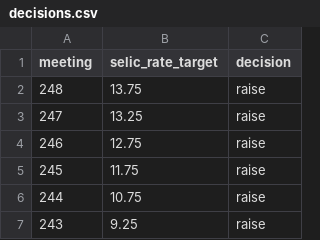
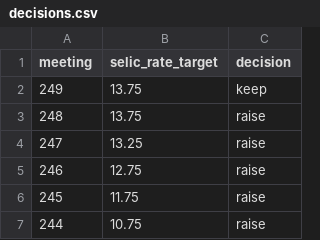
Before and after one commit to ajdavidl/corpus-atas-copom, a CSV file: decisions.csv, drawn as a sheet; only a part is shown; the shorter side is filled out with more unchanged rows; the diff names each change by its address in the sheet, - before the commit and + after, or states it on an @@ line.

Commit message:
Update decisions.csv

```diff
--- a/decisions.csv
+++ b/decisions.csv
+row 2: 249 | 13.75 | keep
```
